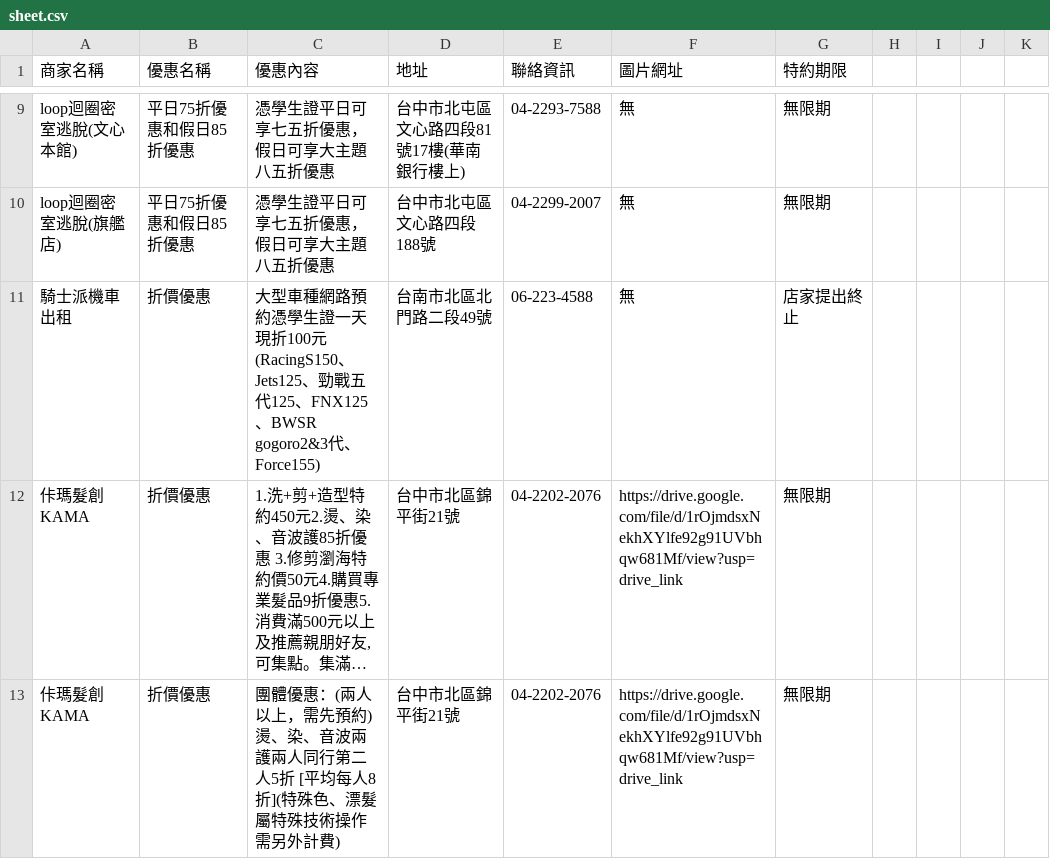
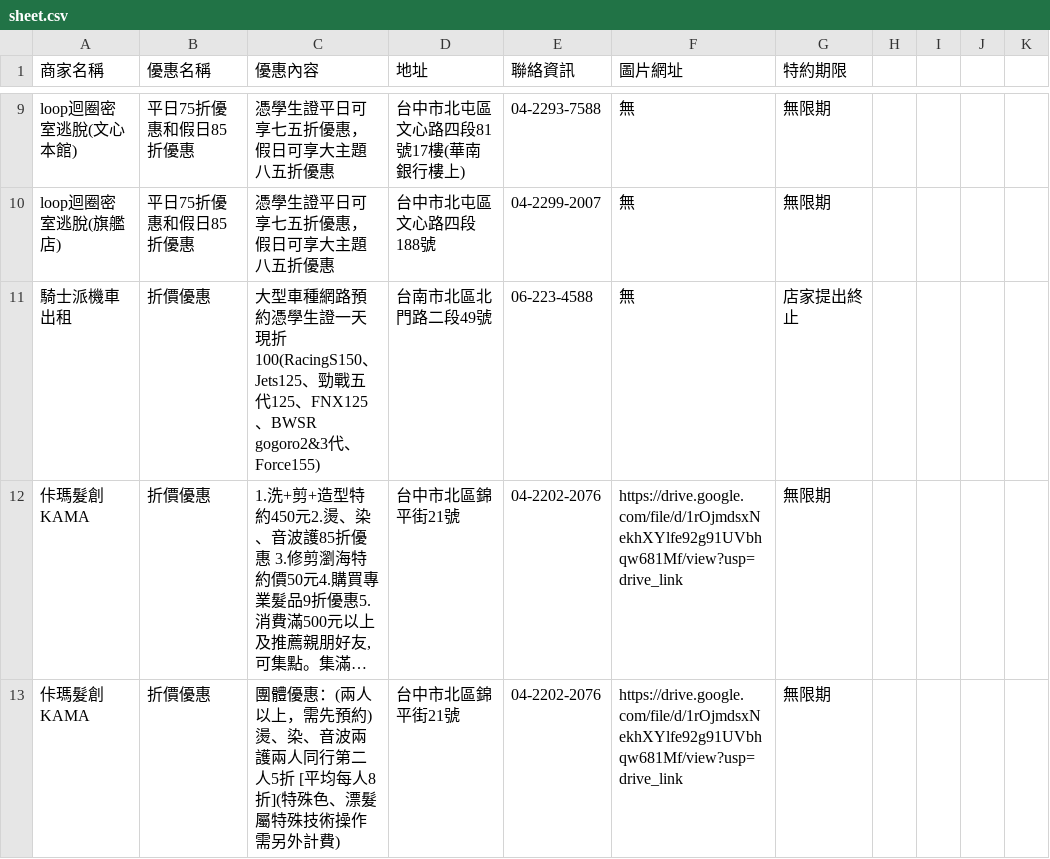
Before and after one commit to ntcusa000/Special-Merchant, a CSV file: data/sheet.csv, drawn as a sheet; only a part is shown, gaps mark what is left out; long unchanged cells end in …; the diff names each change by its address in the sheet, - before the commit and + after, or states it on an @@ line.

```diff
--- a/data/sheet.csv
+++ b/data/sheet.csv
-C11 (優惠內容): …一天現折100元(RacingS150、Jets125、勁…
+C11 (優惠內容): …一天現折100(RacingS150、Jets125、勁…
```
